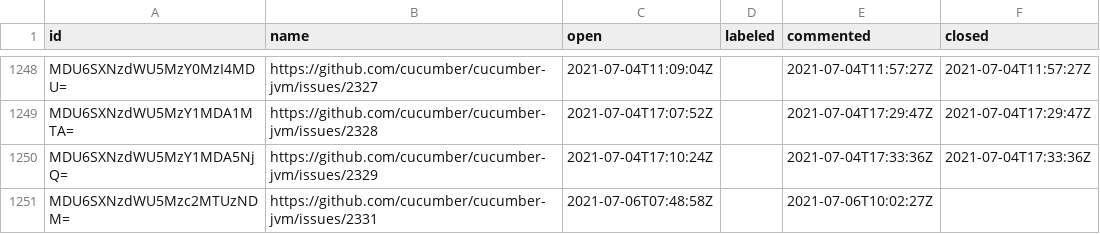
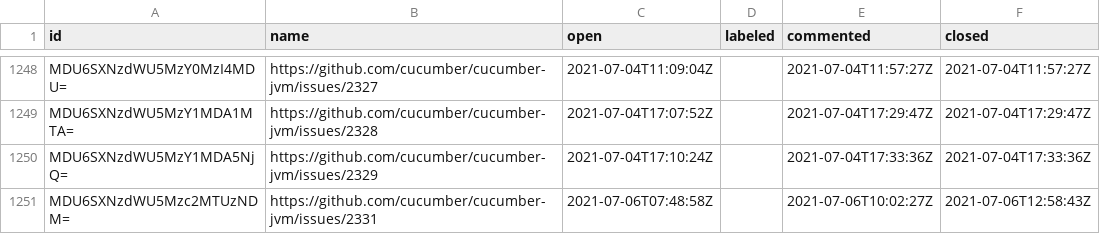
Before and after one commit to cucumber/oselvar-github-metrics, a CSV file: data/cucumber/cucumber-jvm/issues.csv, drawn as a sheet; only a part is shown, gaps mark what is left out.

```diff
--- a/data/cucumber/cucumber-jvm/issues.csv
+++ b/data/cucumber/cucumber-jvm/issues.csv
@@ -1250,2 +1250,2 @@ MDU6SXNzdWU5MzY1MDA1MTA=,https://github.com/cucumber/cucumber-jvm/issues/2328,20
 MDU6SXNzdWU5MzY1MDA5NjQ=,https://github.com/cucumber/cucumber-jvm/issues/2329,2021-07-04T17:10:24Z,,2021-07-04T17:33:36Z,2021-07-04T17:33:36Z
-MDU6SXNzdWU5Mzc2MTUzNDM=,https://github.com/cucumber/cucumber-jvm/issues/2331,2021-07-06T07:48:58Z,,2021-07-06T10:02:27Z,
+MDU6SXNzdWU5Mzc2MTUzNDM=,https://github.com/cucumber/cucumber-jvm/issues/2331,2021-07-06T07:48:58Z,,2021-07-06T10:02:27Z,2021-07-06T12:58:43Z
```
